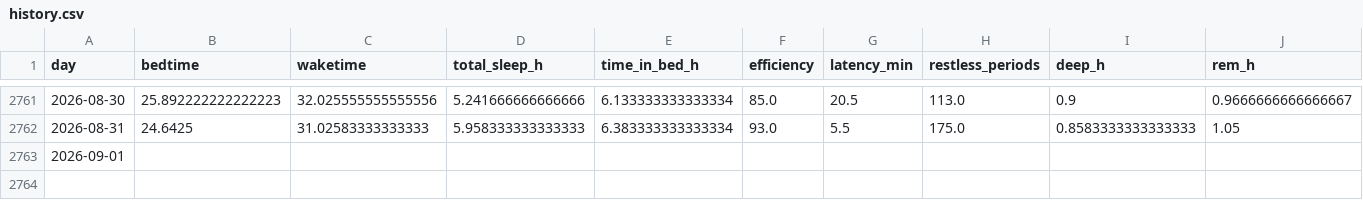
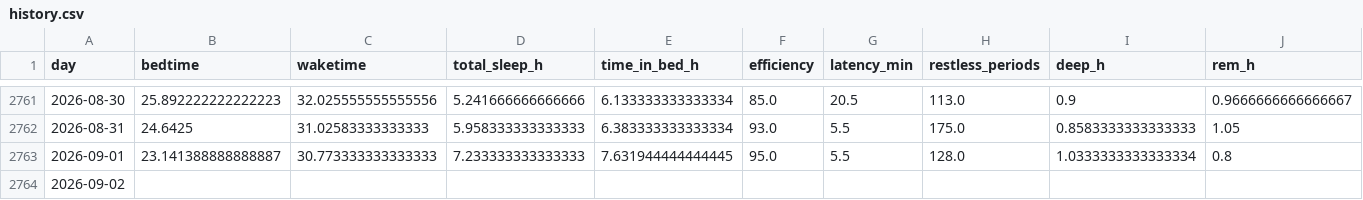
Before and after one commit to petedilworth/health-tracker, a CSV file: data/history.csv, drawn as a sheet; only a part is shown, gaps mark what is left out; rows hold the shown columns only; the diff covers the shown part only; the diff names each change by its address in the sheet, - before the commit and + after, or states it on an @@ line.

```diff
--- a/data/history.csv
+++ b/data/history.csv
-B2763 (bedtime): (empty)
+B2763 (bedtime): 23.141388888888887
-C2763 (waketime): (empty)
+C2763 (waketime): 30.773333333333333
-D2763 (total_sleep_h): (empty)
+D2763 (total_sleep_h): 7.233333333333333
-E2763 (time_in_bed_h): (empty)
+E2763 (time_in_bed_h): 7.631944444444445
-F2763 (efficiency): (empty)
+F2763 (efficiency): 95.0
-G2763 (latency_min): (empty)
+G2763 (latency_min): 5.5
-H2763 (restless_periods): (empty)
+H2763 (restless_periods): 128.0
-I2763 (deep_h): (empty)
+I2763 (deep_h): 1.0333333333333334
-J2763 (rem_h): (empty)
+J2763 (rem_h): 0.8
+row 2764: 2026-09-02
```
Also changed, not shown: 7 edited cells elsewhere in this file, 25 other files.
